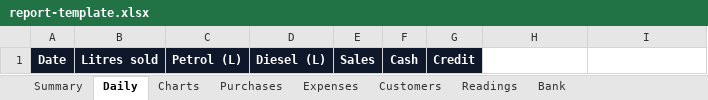
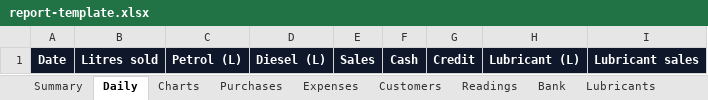
Before and after one commit to Ammar-Sagheer/Offline-Petrol-Pump-Manager, an Excel workbook: app/_lib/report-template.xlsx, sheet Daily, drawn as a sheet; values as stored, in another font and other column widths than the file's, no borders; the diff names each change by its address in the sheet, - before the commit and + after, or states it on an @@ line.

```diff
--- a/app/_lib/report-template.xlsx (sheet Daily)
+++ b/app/_lib/report-template.xlsx (sheet Daily)
+sheet tab: Lubricants
-H1: (empty)
+H1: Lubricant (L)
-H1:I1 fill: none
+H1:I1 fill: #0F172A
-I1: (empty)
+I1: Lubricant sales
```
Also changed, not shown: sheet Summary, 1 other file.
